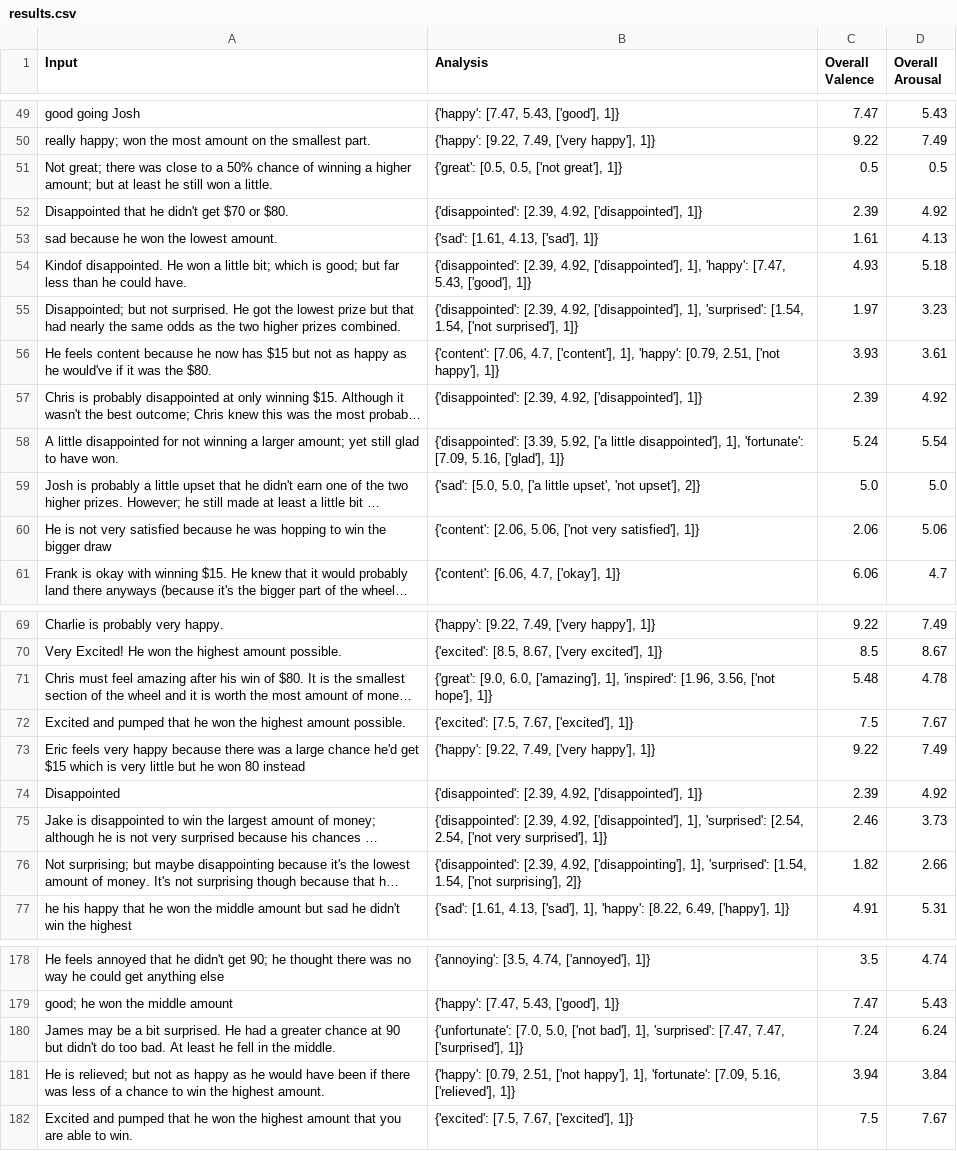
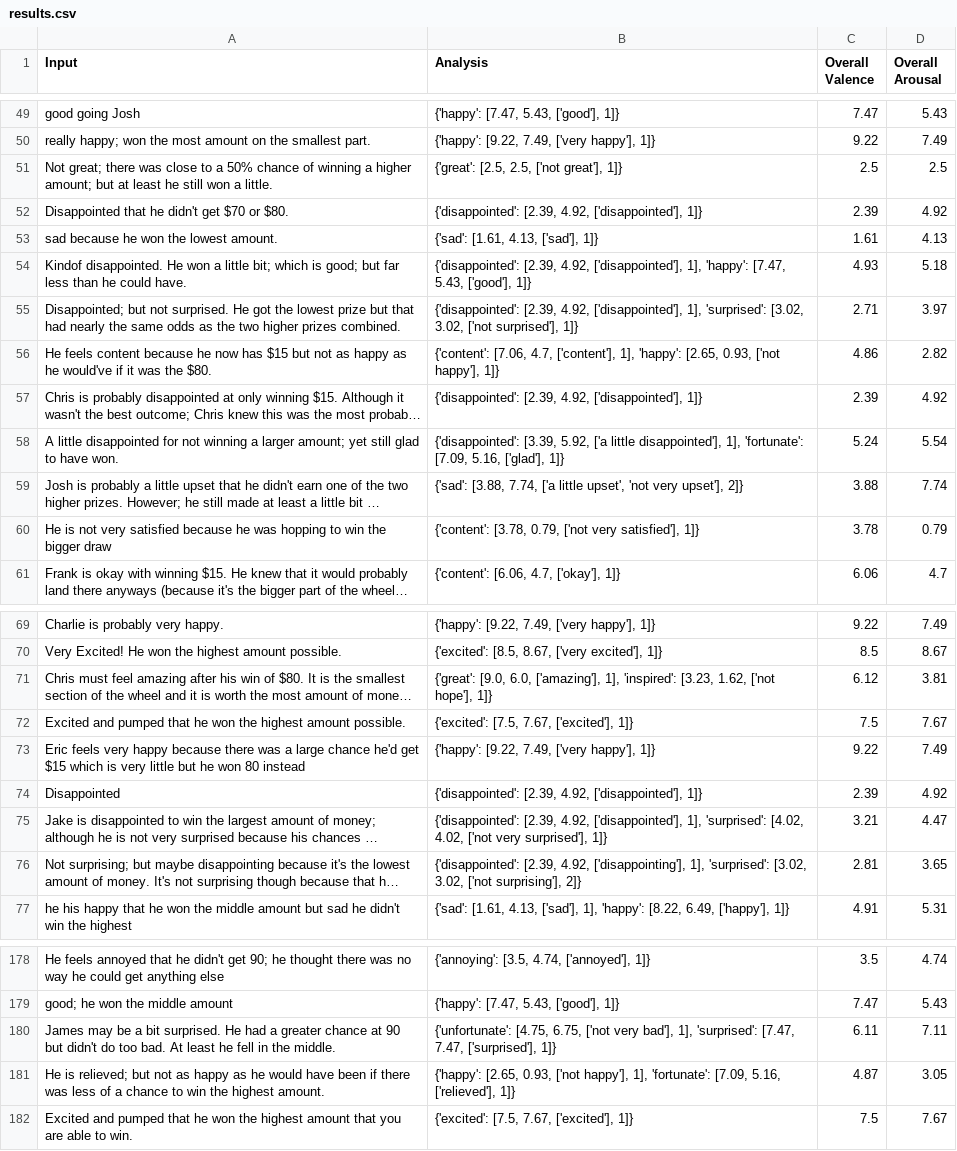
Before and after one commit to keewi/LEIA, a CSV file: results.csv, drawn as a sheet; only a part is shown, gaps mark what is left out; long unchanged cells end in …; the diff covers the shown part only; the diff names each change by its address in the sheet, - before the commit and + after, or states it on an @@ line.

Commit message:
negation affects values by |val-4.5|*1.5
added "too"

```diff
--- a/results.csv
+++ b/results.csv
-B51 (Analysis): {'great': [0.5, 0.5, ['not great'], 1]}
+B51 (Analysis): {'great': [2.5, 2.5, ['not great'], 1]}
-C51 (Overall Valence): 0.5
+C51 (Overall Valence): 2.5
-D51 (Overall Arousal): 0.5
+D51 (Overall Arousal): 2.5
-B55 (Analysis): …1], 'surprised': [1.54, 1.54, ['not surprised'],…
+B55 (Analysis): …1], 'surprised': [3.02, 3.02, ['not surprised'],…
-C55 (Overall Valence): 1.97
+C55 (Overall Valence): 2.71
-D55 (Overall Arousal): 3.23
+D55 (Overall Arousal): 3.97
-B56 (Analysis): …1], 'happy': [0.79, 2.51, ['not happy'],…
+B56 (Analysis): …1], 'happy': [2.65, 0.93, ['not happy'],…
-C56 (Overall Valence): 3.93
+C56 (Overall Valence): 4.86
-D56 (Overall Arousal): 3.61
+D56 (Overall Arousal): 2.82
-B59 (Analysis): {'sad': [5.0, 5.0, ['a little upset', 'not upset'], 2]}
+B59 (Analysis): {'sad': [3.88, 7.74, ['a little upset', 'not very upset'], 2]}
-C59 (Overall Valence): 5.0
+C59 (Overall Valence): 3.88
-D59 (Overall Arousal): 5.0
+D59 (Overall Arousal): 7.74
-B60 (Analysis): {'content': [2.06, 5.06, ['not very…
+B60 (Analysis): {'content': [3.78, 0.79, ['not very…
-C60 (Overall Valence): 2.06
+C60 (Overall Valence): 3.78
-D60 (Overall Arousal): 5.06
+D60 (Overall Arousal): 0.79
-B71 (Analysis): …1], 'inspired': [1.96, 3.56, ['not hope'],…
+B71 (Analysis): …1], 'inspired': [3.23, 1.62, ['not hope'],…
-C71 (Overall Valence): 5.48
+C71 (Overall Valence): 6.12
-D71 (Overall Arousal): 4.78
+D71 (Overall Arousal): 3.81
-B75 (Analysis): …1], 'surprised': [2.54, 2.54, ['not very…
+B75 (Analysis): …1], 'surprised': [4.02, 4.02, ['not very…
-C75 (Overall Valence): 2.46
+C75 (Overall Valence): 3.21
-D75 (Overall Arousal): 3.73
+D75 (Overall Arousal): 4.47
-B76 (Analysis): …1], 'surprised': [1.54, 1.54, ['not surprising'],…
+B76 (Analysis): …1], 'surprised': [3.02, 3.02, ['not surprising'],…
-C76 (Overall Valence): 1.82
+C76 (Overall Valence): 2.81
-D76 (Overall Arousal): 2.66
+D76 (Overall Arousal): 3.65
-B180 (Analysis): {'unfortunate': [7.0, 5.0, ['not bad'], 1],…
+B180 (Analysis): {'unfortunate': [4.75, 6.75, ['not very bad'], 1],…
-C180 (Overall Valence): 7.24
+C180 (Overall Valence): 6.11
-D180 (Overall Arousal): 6.24
+D180 (Overall Arousal): 7.11
-B181 (Analysis): {'happy': [0.79, 2.51, ['not happy'],…
+B181 (Analysis): {'happy': [2.65, 0.93, ['not happy'],…
-C181 (Overall Valence): 3.94
+C181 (Overall Valence): 4.87
-D181 (Overall Arousal): 3.84
+D181 (Overall Arousal): 3.05
```
Also changed, not shown: 66 edited cells elsewhere in this file, 1 other file.
